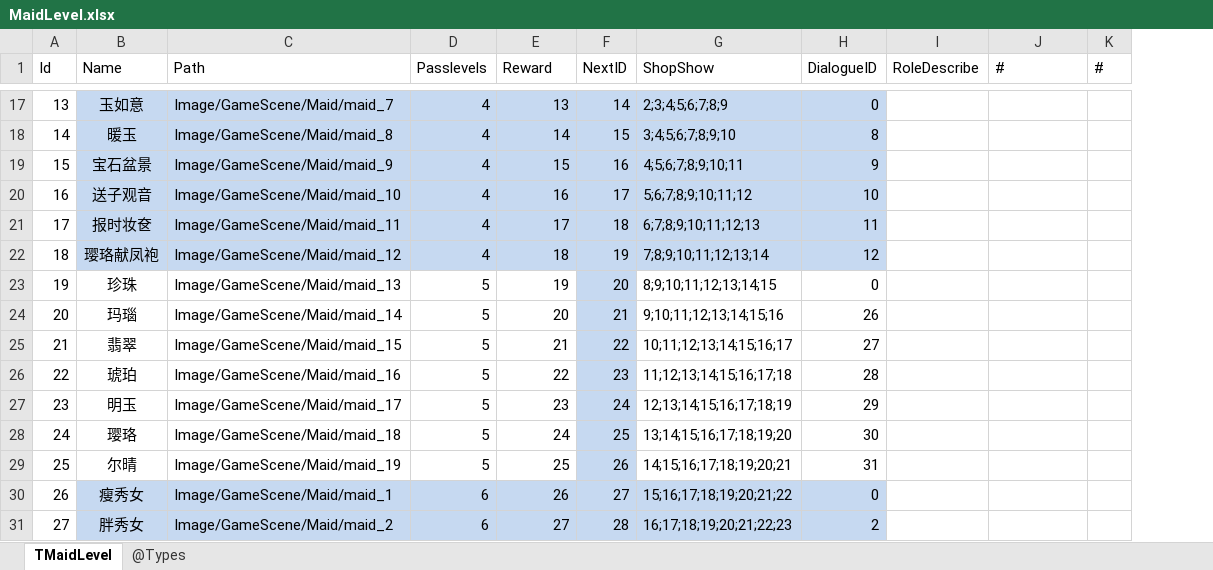
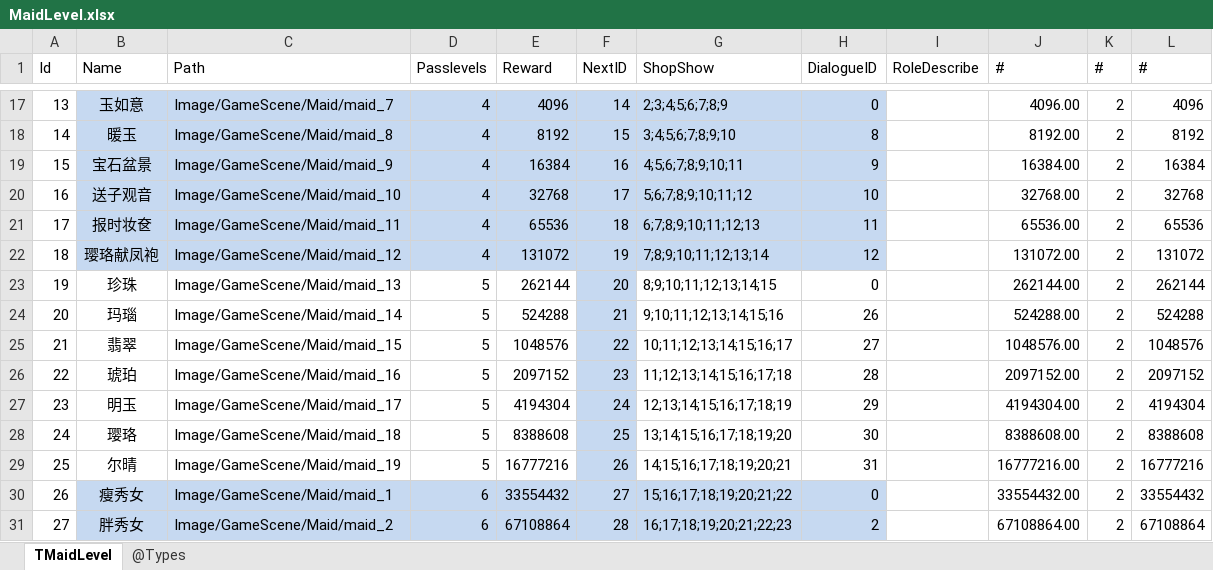
Before and after one commit to gaozhengshuang/familyfight, an Excel workbook: docs/excel/MaidLevel.xlsx, sheet TMaidLevel, drawn as a sheet; only a part is shown, gaps mark what is left out; values as stored, in another font and other column widths than the file's, no borders; the diff covers the shown part only; the diff names each change by its address in the sheet, - before the commit and + after, or states it on an @@ line.

```diff
--- a/docs/excel/MaidLevel.xlsx (sheet TMaidLevel)
+++ b/docs/excel/MaidLevel.xlsx (sheet TMaidLevel)
+column L (#), rows 17-31: 4096 | 8192 | 16384 | 32768 | 65536 | 131072 | 262144 | 524288 | 1048576 | 2097152 | 4194304 | 8388608 | 16777216 | 33554432 | 67108864
-E17 (Reward): 13
+E17 (Reward): 4096
-J17 (#): (empty)
+J17 (#): 4096.00
-K17:K31 (#): (empty)
+K17:K31 (#): 2
-E18 (Reward): 14
+E18 (Reward): 8192
-J18 (#): (empty)
+J18 (#): 8192.00
-E19 (Reward): 15
+E19 (Reward): 16384
-J19 (#): (empty)
+J19 (#): 16384.00
-E20 (Reward): 16
+E20 (Reward): 32768
-J20 (#): (empty)
+J20 (#): 32768.00
-E21 (Reward): 17
+E21 (Reward): 65536
-J21 (#): (empty)
+J21 (#): 65536.00
-E22 (Reward): 18
+E22 (Reward): 131072
-J22 (#): (empty)
+J22 (#): 131072.00
-E23 (Reward): 19
+E23 (Reward): 262144
-J23 (#): (empty)
+J23 (#): 262144.00
-E24 (Reward): 20
+E24 (Reward): 524288
-J24 (#): (empty)
+J24 (#): 524288.00
-E25 (Reward): 21
+E25 (Reward): 1048576
-J25 (#): (empty)
+J25 (#): 1048576.00
-E26 (Reward): 22
+E26 (Reward): 2097152
-J26 (#): (empty)
+J26 (#): 2097152.00
-E27 (Reward): 23
+E27 (Reward): 4194304
-J27 (#): (empty)
+J27 (#): 4194304.00
-E28 (Reward): 24
+E28 (Reward): 8388608
-J28 (#): (empty)
+J28 (#): 8388608.00
-E29 (Reward): 25
+E29 (Reward): 16777216
-J29 (#): (empty)
+J29 (#): 16777216.00
-E30 (Reward): 26
+E30 (Reward): 33554432
-J30 (#): (empty)
+J30 (#): 33554432.00
-E31 (Reward): 27
+E31 (Reward): 67108864
-J31 (#): (empty)
+J31 (#): 67108864.00
```
Also changed, not shown: 175 edited cells and cell formats elsewhere in this sheet, docs/excel/PalaceMap.xlsx.
